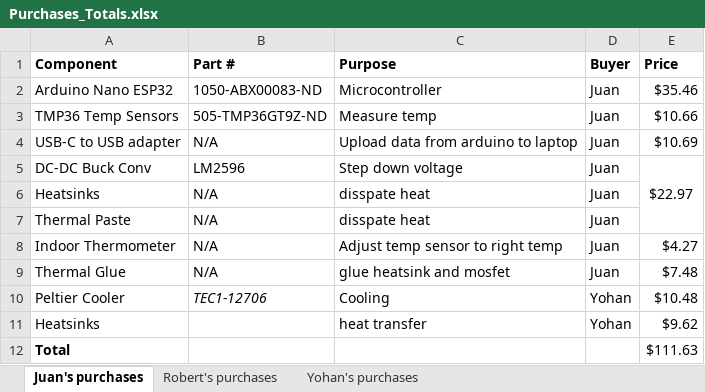
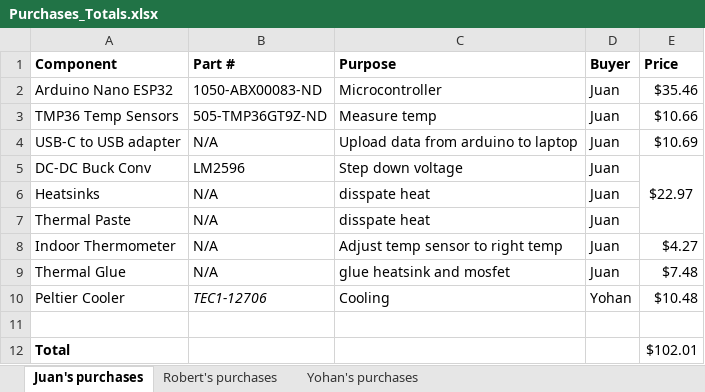
Before and after one commit to rmckay1/SmartKoozie, an Excel workbook: receipts/Purchases_Totals.xlsx, sheet Juan's purchases, drawn as a sheet; values as stored, in another font and other column widths than the file's, no borders; the diff names each change by its address in the sheet, - before the commit and + after, or states it on an @@ line.

```diff
--- a/receipts/Purchases_Totals.xlsx (sheet Juan's purchases)
+++ b/receipts/Purchases_Totals.xlsx (sheet Juan's purchases)
-row 11: Heatsinks |  | heat transfer | Yohan | $9.62
+row 11: (empty)
-E12 (Price): $111.63
+E12 (Price): $102.01
```
